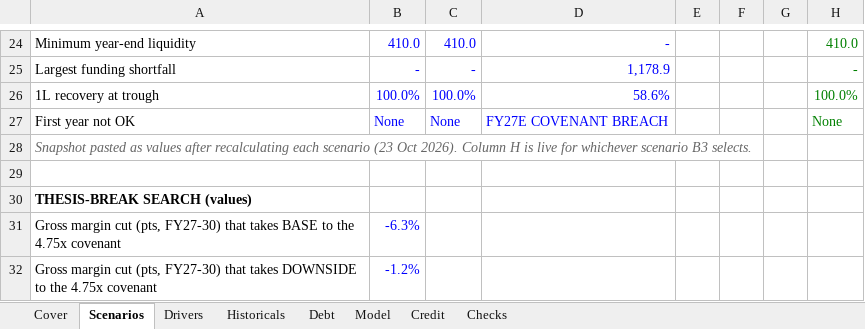
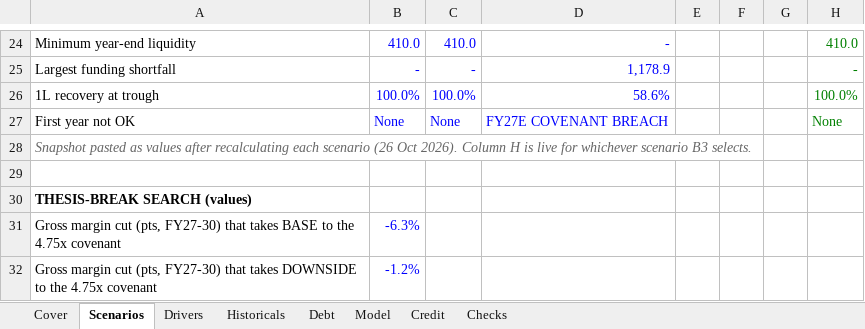
Before and after one commit to ohmppatel920/personal-website, an Excel workbook: public/Embecta-Credit-Model.xlsx, sheet Scenarios, drawn as a sheet; only a part is shown, gaps mark what is left out; values as stored, in another font and other column widths than the file's, no borders; the diff names each change by its address in the sheet, - before the commit and + after, or states it on an @@ line.

```diff
--- a/public/Embecta-Credit-Model.xlsx (sheet Scenarios)
+++ b/public/Embecta-Credit-Model.xlsx (sheet Scenarios)
-A28: …each scenario (23 Oct 2026).…
+A28: …each scenario (26 Oct 2026).…
```
Also changed, not shown: sheet Drivers, sheet Cover, sheet Credit, sheet Debt, sheet Historicals, sheet Checks, charts or pictures, 26 other files.
